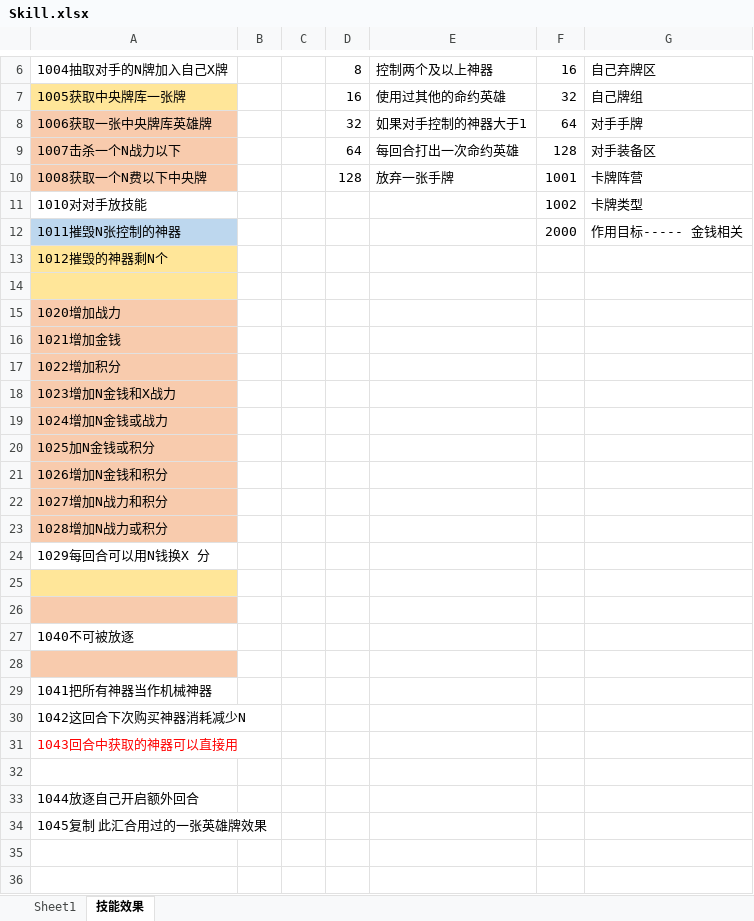
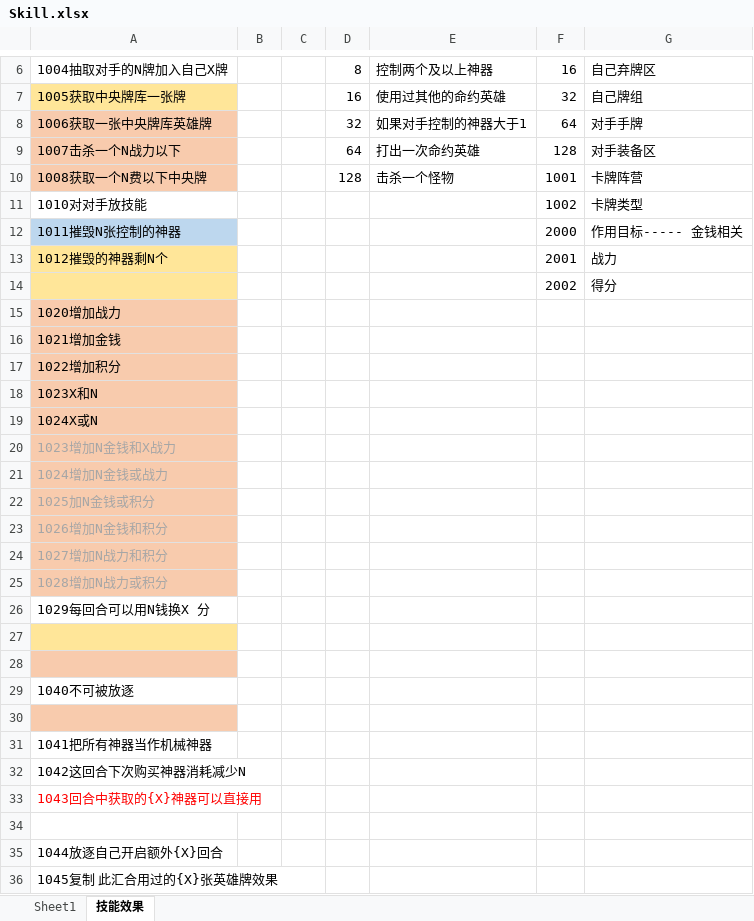
Before and after one commit to GameForMe/CardGame, an Excel workbook: Excel/Skill.xlsx, sheet 技能效果, drawn as a sheet; only a part is shown, gaps mark what is left out; values as stored, in another font and other column widths than the file's, no borders; addresses are those after the commit; the diff names each change by its address in the sheet, - before the commit and + after, or states it on an @@ line.

```diff
--- a/Excel/Skill.xlsx (sheet 技能效果)
+++ b/Excel/Skill.xlsx (sheet 技能效果)
-E9: 每回合打出一次命约英雄
+E9: 打出一次命约英雄
-E10: 放弃一张手牌
+E10: 击杀一个怪物
-F13: (empty)
+F13: 2001
-G13: (empty)
+G13: 战力
-row 14: (empty)
+row 14:  |  |  |  |  | 2002 | 得分
+row 18: 1023X和N
+row 19: 1024X或N
-A20:A25 text colour: black
+A20:A25 text colour: #A6A6A6
-A33: 1043回合中获取的神器可以直接用
+A33: 1043回合中获取的{X}神器可以直接用
-A35: 1044放逐自己开启额外回合
+A35: 1044放逐自己开启额外{X}回合
-A36: 1045复制 此汇合用过的一张英雄牌效果
+A36: 1045复制 此汇合用过的{X}张英雄牌效果
```
Also changed, not shown: sheet Sheet1, Excel/Card.xlsx.
